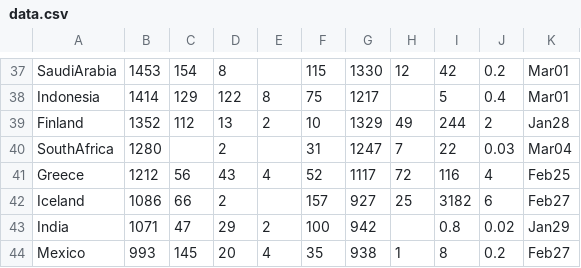
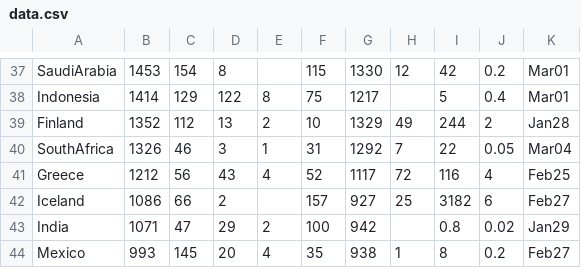
Before and after one commit to hemantaduwarah1/data, a CSV file: data.csv, drawn as a sheet; only a part is shown, gaps mark what is left out; the diff covers the shown part only.

```diff
--- a/data.csv
+++ b/data.csv
@@ -39,3 +39,3 @@ Indonesia,1414,129,122,8,75,1217,,5,0.4,Mar01,
 Finland,1352,112,13,2,10,1329,49,244,2,Jan28,
-SouthAfrica,1280,,2,,31,1247,7,22,0.03,Mar04,
+SouthAfrica,1326,46,3,1,31,1292,7,22,0.05,Mar04,
 Greece,1212,56,43,4,52,1117,72,116,4,Feb25,
```
Also changed, not shown: 4 added rows, 4 removed rows and 18 edited cells elsewhere in this file.
